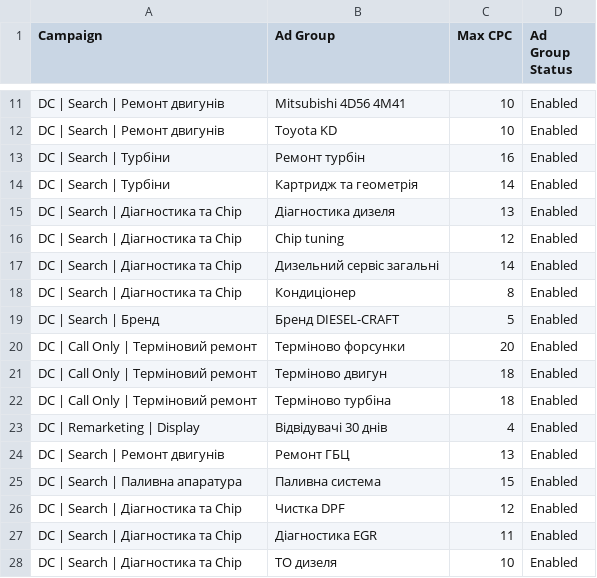
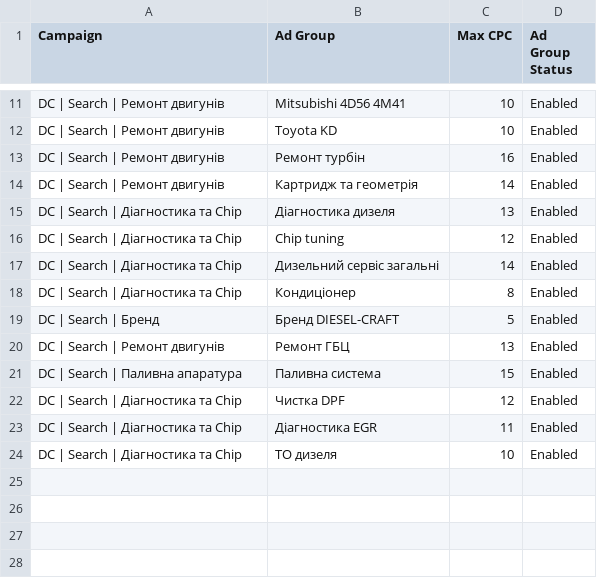
Before and after one commit to denskkk/dieselcraftservice, a CSV file: marketing/google-ads/02-ad-groups.csv, drawn as a sheet; only a part is shown, gaps mark what is left out.

```diff
--- a/marketing/google-ads/02-ad-groups.csv
+++ b/marketing/google-ads/02-ad-groups.csv
@@ -12,4 +12,4 @@ DC | Search | Ремонт двигунів,Mitsubishi 4D56 4M41,10,Enabled
 DC | Search | Ремонт двигунів,Toyota KD,10,Enabled
-DC | Search | Турбіни,Ремонт турбін,16,Enabled
-DC | Search | Турбіни,Картридж та геометрія,14,Enabled
+DC | Search | Ремонт двигунів,Ремонт турбін,16,Enabled
+DC | Search | Ремонт двигунів,Картридж та геометрія,14,Enabled
 DC | Search | Діагностика та Chip,Діагностика дизеля,13,Enabled
@@ -19,6 +19,2 @@ DC | Search | Діагностика та Chip,Кондиціонер,8,Enabled
 DC | Search | Бренд,Бренд DIESEL-CRAFT,5,Enabled
-DC | Call Only | Терміновий ремонт,Терміново форсунки,20,Enabled
-DC | Call Only | Терміновий ремонт,Терміново двигун,18,Enabled
-DC | Call Only | Терміновий ремонт,Терміново турбіна,18,Enabled
-DC | Remarketing | Display,Відвідувачі 30 днів,4,Enabled
 DC | Search | Ремонт двигунів,Ремонт ГБЦ,13,Enabled
```
Also changed, not shown: marketing/google-ads/01-campaigns.csv, marketing/google-ads/03-keywords.csv, 8 other files.
